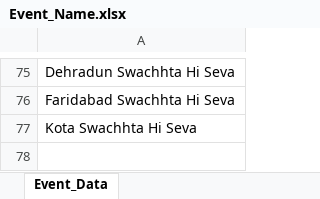
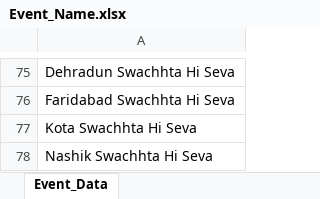
Before and after one commit to nishantsharma-dic/MYBharat-Automation, an Excel workbook: resources/Event_Name.xlsx, sheet Event_Data, drawn as a sheet; only a part is shown, gaps mark what is left out; values as stored, in another font and other column widths than the file's, no borders; the diff names each change by its address in the sheet, - before the commit and + after, or states it on an @@ line.

```diff
--- a/resources/Event_Name.xlsx (sheet Event_Data)
+++ b/resources/Event_Name.xlsx (sheet Event_Data)
+row 78: Nashik Swachhta Hi Seva
```
Also changed, not shown: 13 other files.
